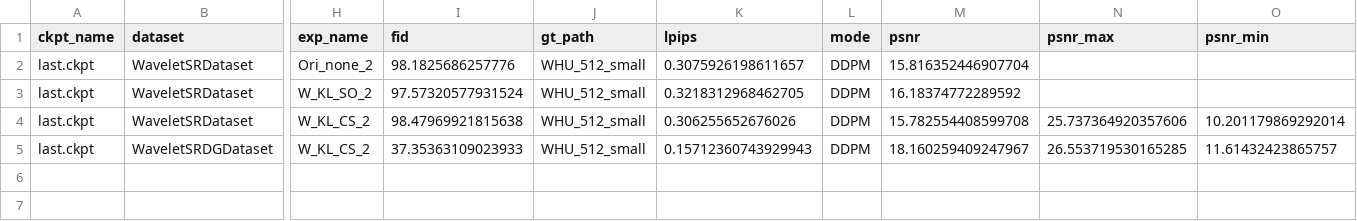
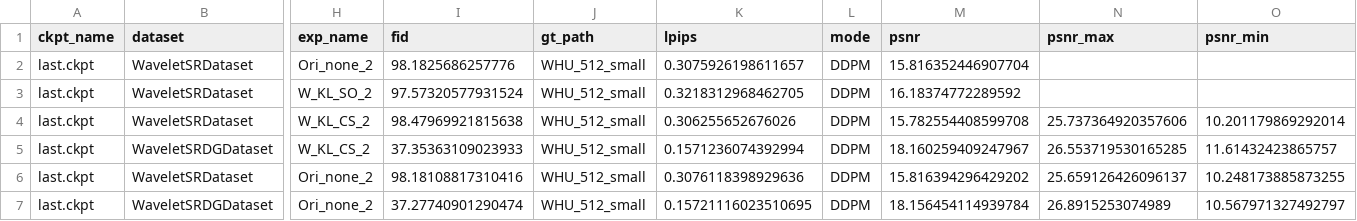
Before and after one commit to flyingbucket/stable_sr, a CSV file: eval_results.csv, drawn as a sheet; only a part is shown, gaps mark what is left out; rows hold the shown columns only; the diff names each change by its address in the sheet, - before the commit and + after, or states it on an @@ line.

Commit message:
update eval results

```diff
--- a/eval_results.csv
+++ b/eval_results.csv
-K5 (lpips): 0.15712360743929943
+K5 (lpips): 0.1571236074392994
+row 6: last.ckpt | WaveletSRDataset | Ori_none_2 | 98.18108817310416 | WHU_512_small | 0.3076118398929636 | DDPM | 15.816394296429202 | 25.659126426096137 | 10.248173885873255
+row 7: last.ckpt | WaveletSRDGDataset | Ori_none_2 | 37.27740901290474 | WHU_512_small | 0.15721116023510695 | DDPM | 18.156454114939784 | 26.8915253074989 | 10.567971327492797
```
